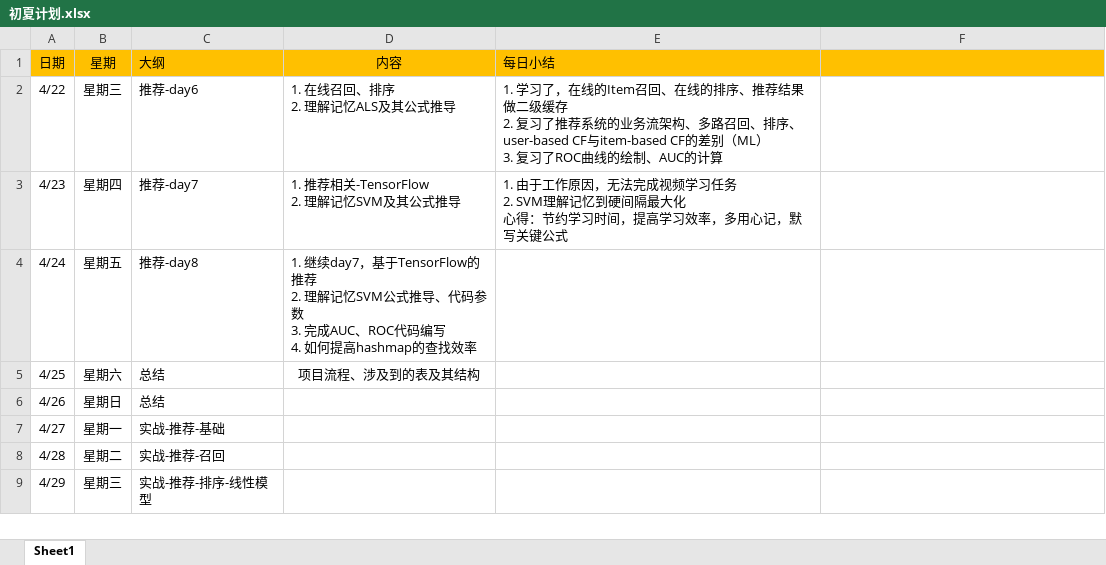
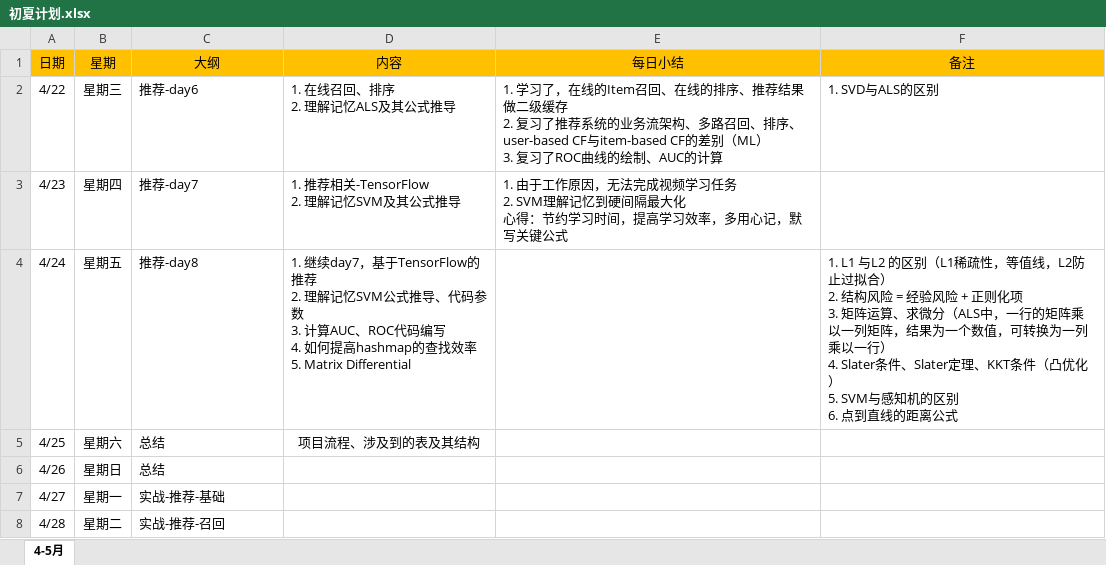
Before and after one commit to technologyMz/Plan-2020, an Excel workbook: 初夏计划.xlsx, sheet 4-5月, drawn as a sheet; only a part is shown; the shorter side is filled out with more unchanged rows; values as stored, in another font and other column widths than the file's, no borders; ↵ is a line break in a cell; the diff names each change by its address in the sheet, - before the commit and + after, or states it on an @@ line.

Commit message:
备注一些涉及到的知识

```diff
--- a/初夏计划.xlsx (sheet 4-5月)
+++ b/初夏计划.xlsx (sheet 4-5月)
-sheet tab: Sheet1
+sheet tab: 4-5月
-C1 alignment: left
+C1 alignment: center
-E1 alignment: left
+E1 alignment: center
-F1: (empty)
+F1: 备注
-F2 (备注): (empty)
+F2 (备注): 1. SVD与ALS的区别
-D4 (内容): …参数 ↵ 3. 完成AUC、ROC代码编写 ↵ 4. 如何提高hashmap的查找效率
+D4 (内容): …参数 ↵ 3. 计算AUC、ROC代码编写 ↵ 4. 如何提高hashmap的查找效率 ↵ 5. Matrix Differential
-F4 (备注): (empty)
+F4 (备注): 1. L1 与L2 的区别（L1稀疏性，等值线，L2防止过拟合） ↵ 2. 结构风险 = 经验风险 + 正则化项 ↵ 3. 矩阵运算、求微分（ALS中，一行的矩阵乘以一列矩阵，结果为一个数值，可转换为一列乘以一行） ↵ 4. Slater条件、Slater定理、KKT条件（凸优化） ↵ 5. SVM与感知机的区别 ↵ 6. 点到直线的距离公式
```
